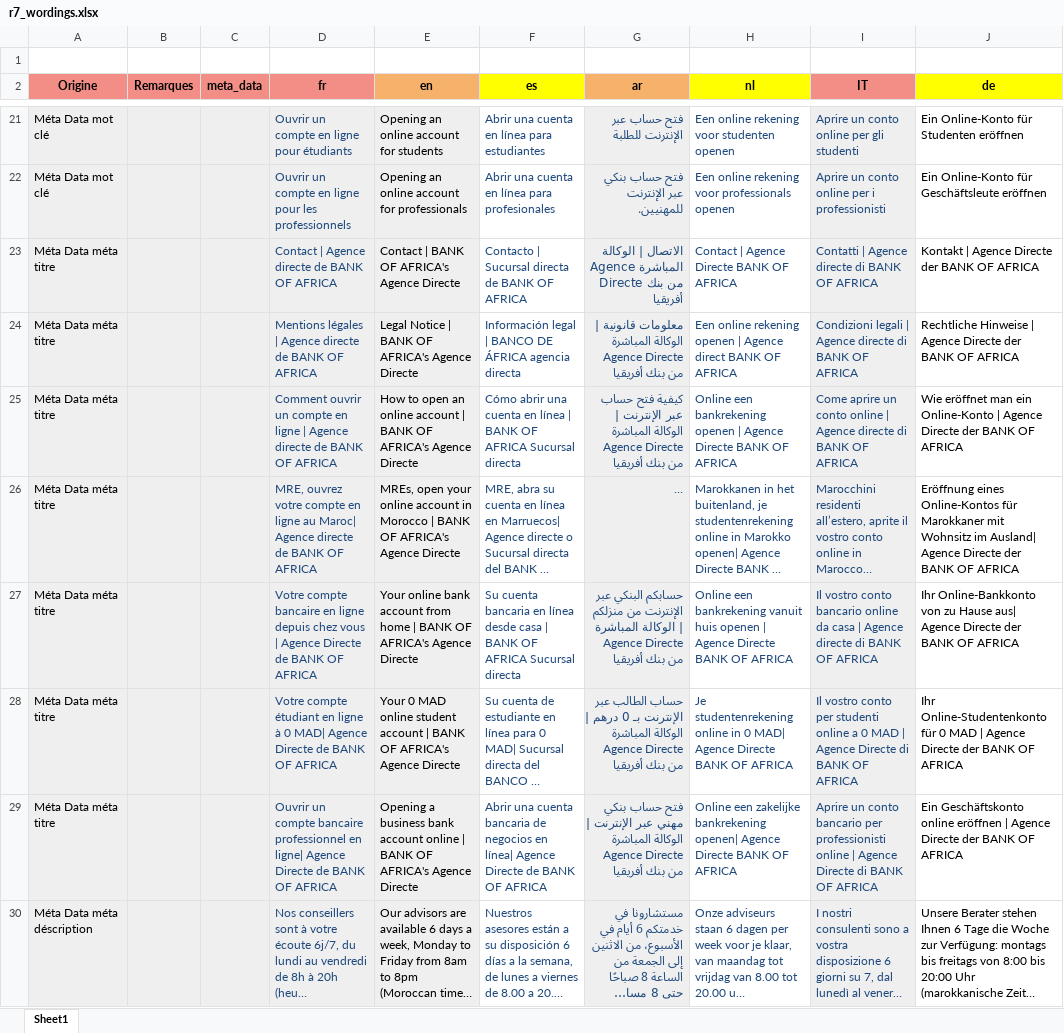
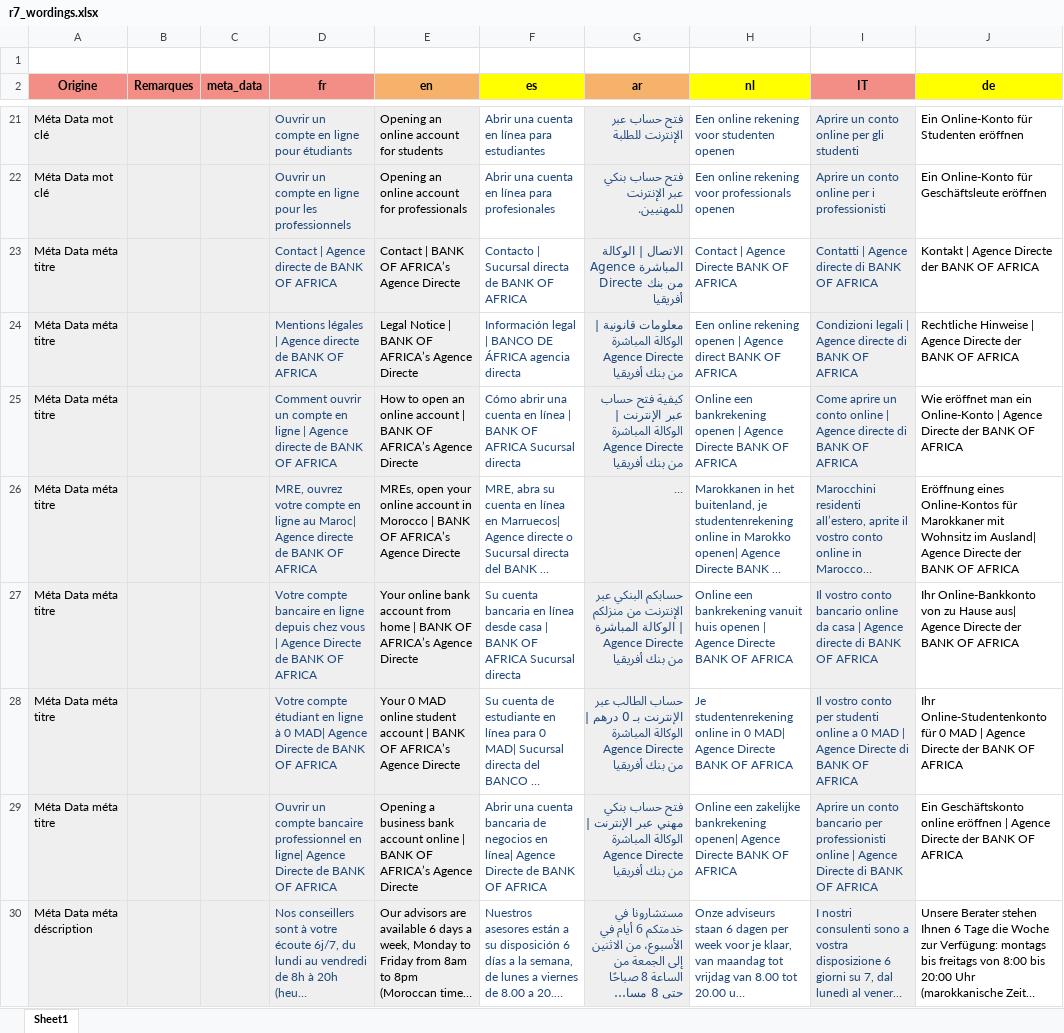
Before and after one commit to mohamed-ahrrass-nw/wording-script, an Excel workbook: resource/r7_wordings.xlsx, sheet Sheet1, drawn as a sheet; only a part is shown, gaps mark what is left out; long unchanged cells end in …; values as stored, in another font and other column widths than the file's, no borders; charts and pictures not drawn; the diff covers the shown part only; the diff names each change by its address in the sheet, - before the commit and + after, or states it on an @@ line.

```diff
--- a/resource/r7_wordings.xlsx (sheet Sheet1)
+++ b/resource/r7_wordings.xlsx (sheet Sheet1)
-E23 (en): Contact | BANK OF AFRICA's Agence Directe
+E23 (en): Contact | BANK OF AFRICA’s Agence Directe
-E24 (en): …BANK OF AFRICA's Agence Directe
+E24 (en): …BANK OF AFRICA’s Agence Directe
-E25 (en): …BANK OF AFRICA's Agence Directe
+E25 (en): …BANK OF AFRICA’s Agence Directe
-E26 (en): …BANK OF AFRICA's Agence Directe
+E26 (en): …BANK OF AFRICA’s Agence Directe
-E27 (en): …BANK OF AFRICA's Agence Directe
+E27 (en): …BANK OF AFRICA’s Agence Directe
-E28 (en): …BANK OF AFRICA's Agence Directe
+E28 (en): …BANK OF AFRICA’s Agence Directe
-E29 (en): …BANK OF AFRICA's Agence Directe
+E29 (en): …BANK OF AFRICA’s Agence Directe
```
Also changed, not shown: 111 edited cells and cell formats elsewhere in this sheet, 7 other files.
